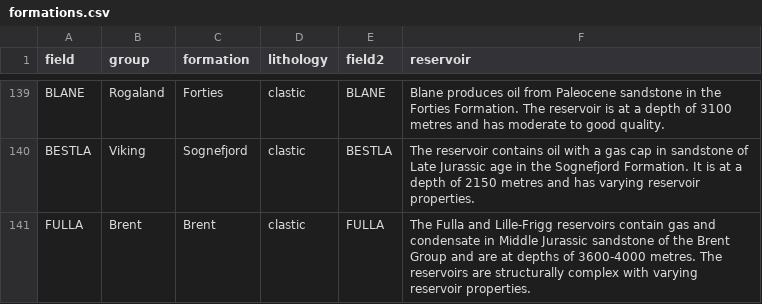
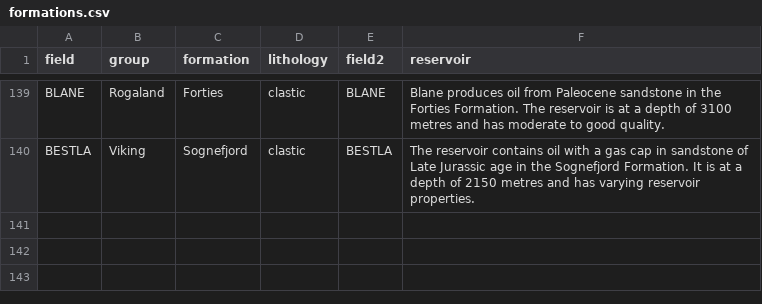
Before and after one commit to cssr-tools/SubCSeT, a CSV file: data/NOD/formations.csv, drawn as a sheet; only a part is shown, gaps mark what is left out.

```diff
--- a/data/NOD/formations.csv
+++ b/data/NOD/formations.csv
@@ -140,2 +140 @@ BLANE,Rogaland,Forties,clastic,BLANE,Blane produces oil from Paleocene sandstone
 BESTLA,Viking,Sognefjord,clastic,BESTLA,The reservoir contains oil with a gas cap in sandstone of Late Jurassic age in the Sognefjord Formation. It is at a depth of 2150 metres and has varying reservoir properties.
-FULLA,Brent,Brent,clastic,FULLA,The Fulla and Lille-Frigg reservoirs contain gas and condensate in Middle Jurassic sandstone of the Brent Group and are at depths of 3600-4000 metres. The reservoirs are structurally complex with varying reservoir properties.
```
Also changed, not shown: data/NOD/field_description.csv, data/NOD/field_overview.csv, 5 other files.
